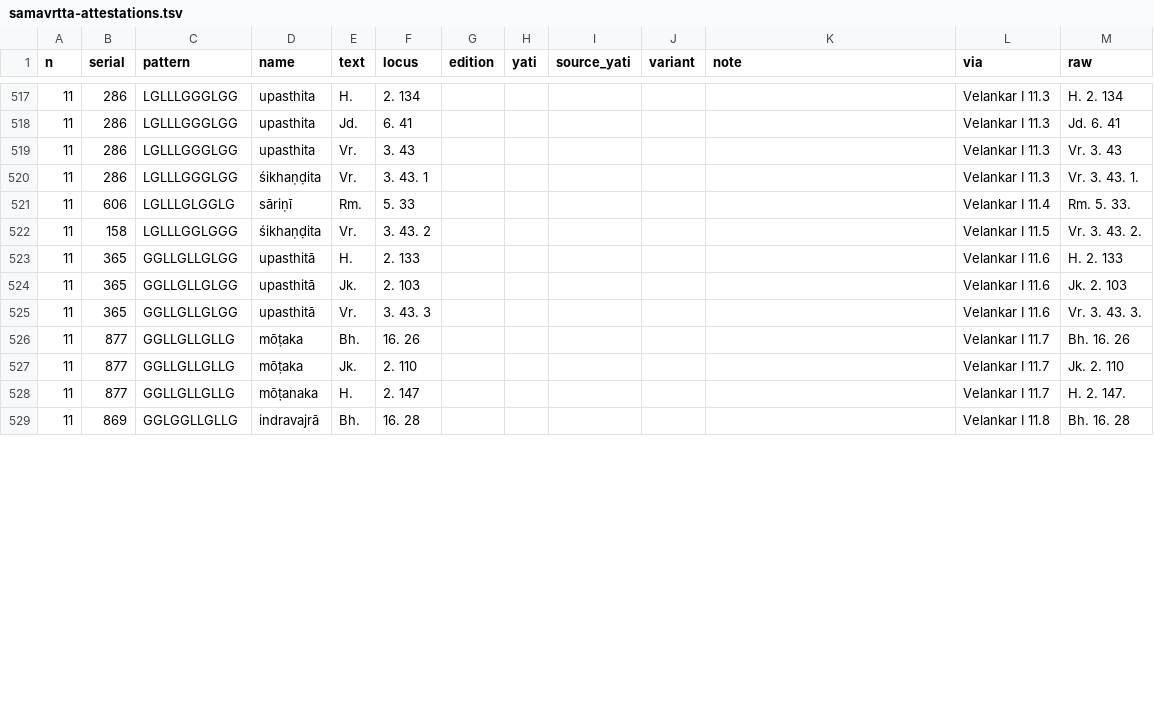
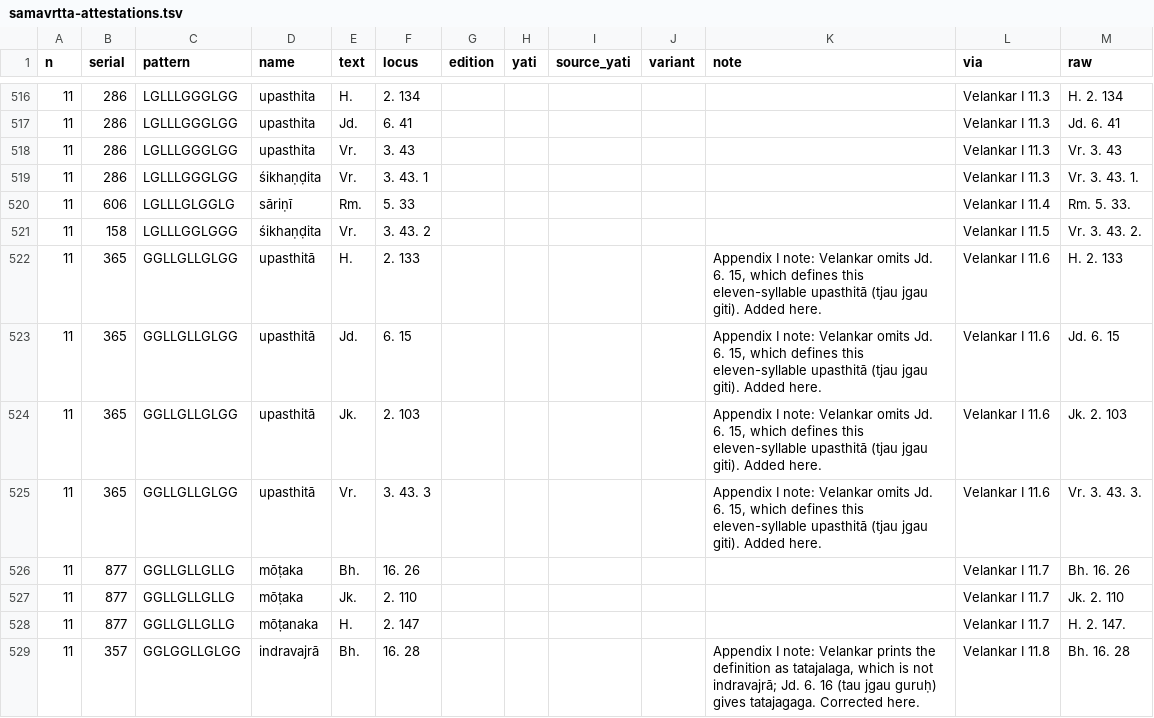
Before and after one commit to aso2101/meter, a TSV file: Data/samavrtta-attestations.tsv, drawn as a sheet; only a part is shown, gaps mark what is left out; the diff covers the shown part only.

```diff
--- a/Data/samavrtta-attestations.tsv
+++ b/Data/samavrtta-attestations.tsv
@@ -522,5 +521,6 @@ n	serial	pattern	name	text	locus	edition	yati	source_yati	variant	note	via	raw
 11	158	LGLLLGGLGGG	śikhaṇḍita	Vr.	3. 43. 2						Velankar I 11.5	Vr. 3. 43. 2.
-11	365	GGLLGLLGLGG	upasthitā	H.	2. 133						Velankar I 11.6	H. 2. 133
-11	365	GGLLGLLGLGG	upasthitā	Jk.	2. 103						Velankar I 11.6	Jk. 2. 103
-11	365	GGLLGLLGLGG	upasthitā	Vr.	3. 43. 3						Velankar I 11.6	Vr. 3. 43. 3.
+11	365	GGLLGLLGLGG	upasthitā	H.	2. 133					Appendix I note: Velankar omits Jd. 6. 15, which defines this eleven-syllable upasthitā (tjau jgau giti). Added here.	Velankar I 11.6	H. 2. 133
+11	365	GGLLGLLGLGG	upasthitā	Jd.	6. 15					Appendix I note: Velankar omits Jd. 6. 15, which defines this eleven-syllable upasthitā (tjau jgau giti). Added here.	Velankar I 11.6	Jd. 6. 15
+11	365	GGLLGLLGLGG	upasthitā	Jk.	2. 103					Appendix I note: Velankar omits Jd. 6. 15, which defines this eleven-syllable upasthitā (tjau jgau giti). Added here.	Velankar I 11.6	Jk. 2. 103
+11	365	GGLLGLLGLGG	upasthitā	Vr.	3. 43. 3					Appendix I note: Velankar omits Jd. 6. 15, which defines this eleven-syllable upasthitā (tjau jgau giti). Added here.	Velankar I 11.6	Vr. 3. 43. 3.
 11	877	GGLLGLLGLLG	mōṭaka	Bh.	16. 26						Velankar I 11.7	Bh. 16. 26
@@ -528,2 +528,2 @@ n	serial	pattern	name	text	locus	edition	yati	source_yati	variant	note	via	raw
 11	877	GGLLGLLGLLG	mōṭanaka	H.	2. 147						Velankar I 11.7	H. 2. 147.
-11	869	GGLGGLLGLLG	indravajrā	Bh.	16. 28						Velankar I 11.8	Bh. 16. 28
+11	357	GGLGGLLGLGG	indravajrā	Bh.	16. 28					Appendix I note: Velankar prints the definition as tatajalaga, which is not indravajrā; Jd. 6. 16 (tau jgau guruḥ) gives tatajagaga. Corrected here.	Velankar I 11.8	Bh. 16. 28
```
Also changed, not shown: 1 removed row and 75 edited cells elsewhere in this file, Jayadāman/appendix-I.tsv, 5 other files.
